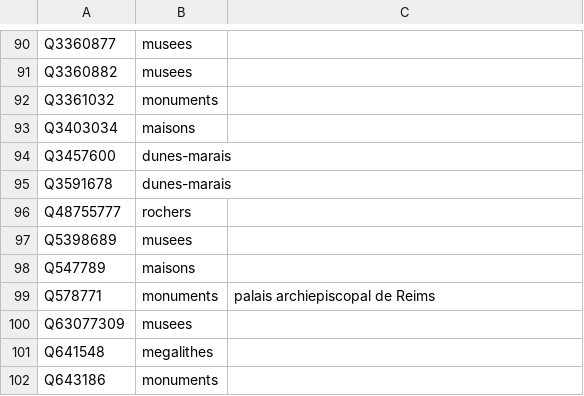
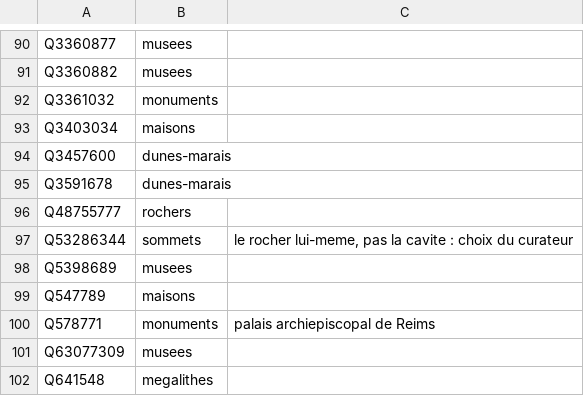
Before and after one commit to alexnr10/roam, a CSV file: pipeline/data/manual/themes.csv, drawn as a sheet; only a part is shown, gaps mark what is left out; the shorter side is filled out with more unchanged rows.

```diff
--- a/pipeline/data/manual/themes.csv
+++ b/pipeline/data/manual/themes.csv
@@ -96,2 +96,3 @@ Q3591678,dunes-marais,
 Q48755777,rochers,
+Q53286344,sommets,"le rocher lui-meme, pas la cavite : choix du curateur"
 Q5398689,musees,
```
Also changed, not shown: pipeline/data/manual/decisions.csv, pipeline/data/manual/names.csv, 1 other file.
